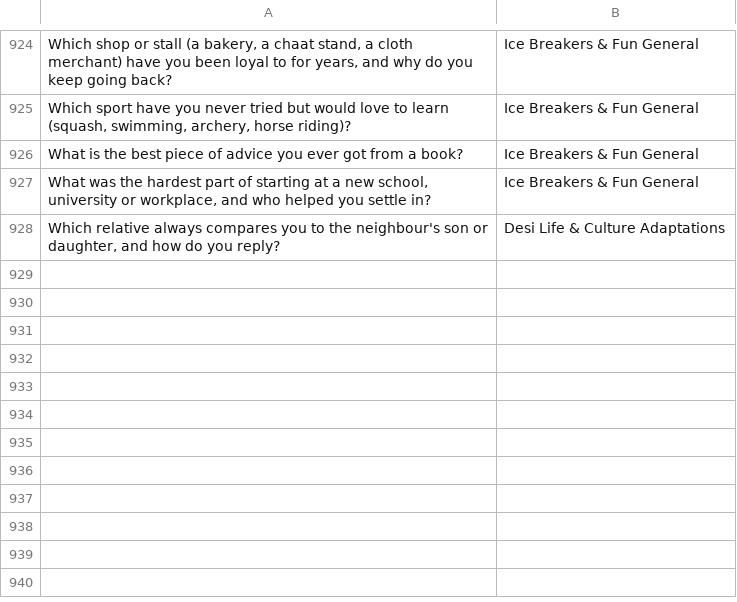
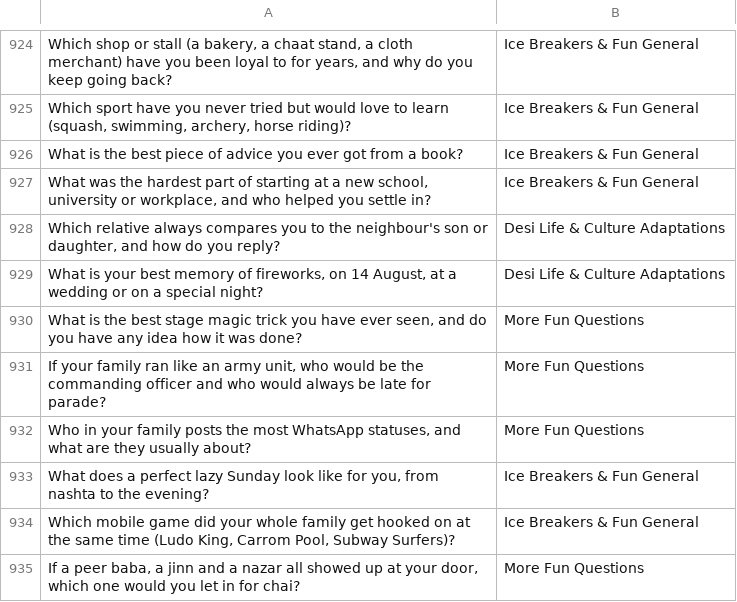
Before and after one commit to theshabab/jorbox, a CSV file: data/seed/data/game16.csv, drawn as a sheet; only a part is shown, gaps mark what is left out.

```diff
--- a/data/seed/data/game16.csv
+++ b/data/seed/data/game16.csv
@@ -928 +928,8 @@ What is the best piece of advice you ever got from a book?,Ice Breakers & Fun Ge
 "Which relative always compares you to the neighbour's son or daughter, and how do you reply?",Desi Life & Culture Adaptations
+"What is your best memory of fireworks, on 14 August, at a wedding or on a special night?",Desi Life & Culture Adaptations
+"What is the best stage magic trick you have ever seen, and do you have any idea how it was done?",More Fun Questions
+"If your family ran like an army unit, who would be the commanding officer and who would always be late for parade?",More Fun Questions
+"Who in your family posts the most WhatsApp statuses, and what are they usually about?",More Fun Questions
+"What does a perfect lazy Sunday look like for you, from nashta to the evening?",Ice Breakers & Fun General
+"Which mobile game did your whole family get hooked on at the same time (Ludo King, Carrom Pool, Subway Surfers)?",Ice Breakers & Fun General
+"If a peer baba, a jinn and a nazar all showed up at your door, which one would you let in for chai?",More Fun Questions
```
Also changed, not shown: data/seed/data/game10.csv, data/seed/data/game6.csv, 5 other files.
